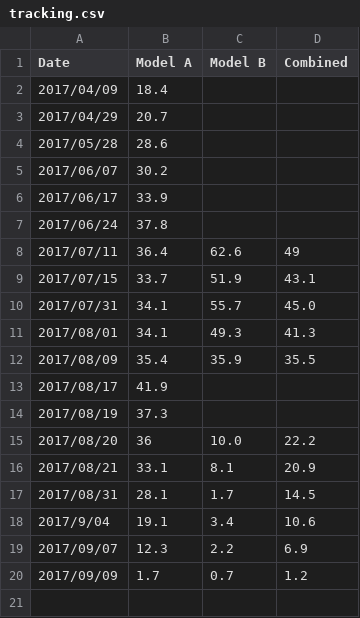
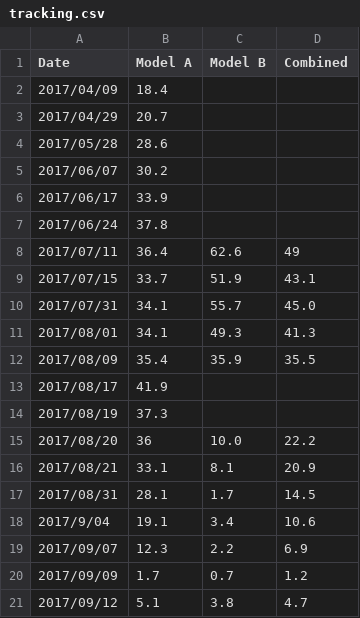
Before and after one commit to ellisp/nz-election-forecast, a CSV file: data/tracking.csv, drawn as a sheet.

Commit message:
update tracking with latest poll

```diff
--- a/data/tracking.csv
+++ b/data/tracking.csv
@@ -20 +20,2 @@ Date,Model A,Model B,Combined
 2017/09/09,1.7,0.7,1.2
+2017/09/12,5.1,3.8,4.7
```
